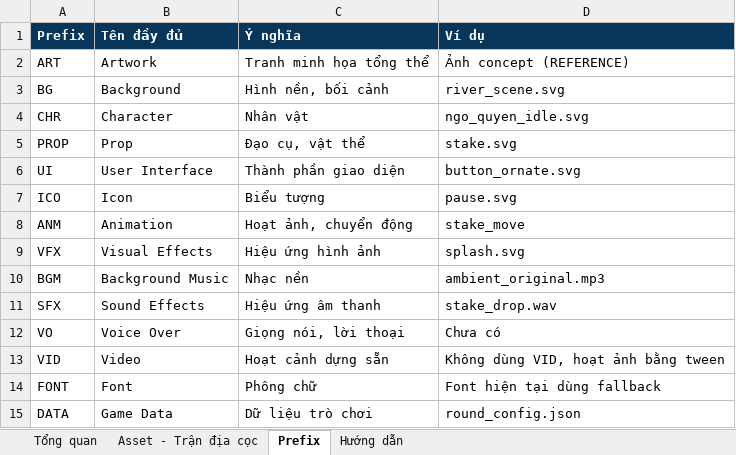
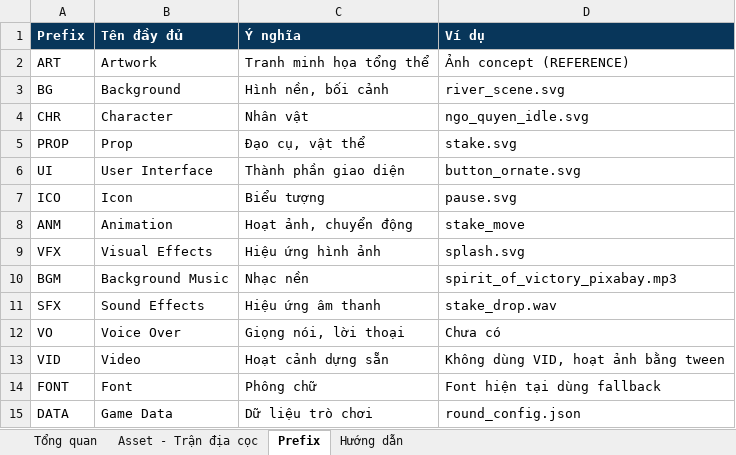
Before and after one commit to mil352k5-ux/MiniGame_TranDiaCocBD, an Excel workbook: asset_manifest.xlsx, sheet Prefix, drawn as a sheet; values as stored, in another font and other column widths than the file's, no borders; the diff names each change by its address in the sheet, - before the commit and + after, or states it on an @@ line.

```diff
--- a/asset_manifest.xlsx (sheet Prefix)
+++ b/asset_manifest.xlsx (sheet Prefix)
-D10 (Ví dụ): ambient_original.mp3
+D10 (Ví dụ): spirit_of_victory_pixabay.mp3
```
Also changed, not shown: sheet Asset - Trận địa cọc, sheet Hướng dẫn, sheet Tổng quan.
